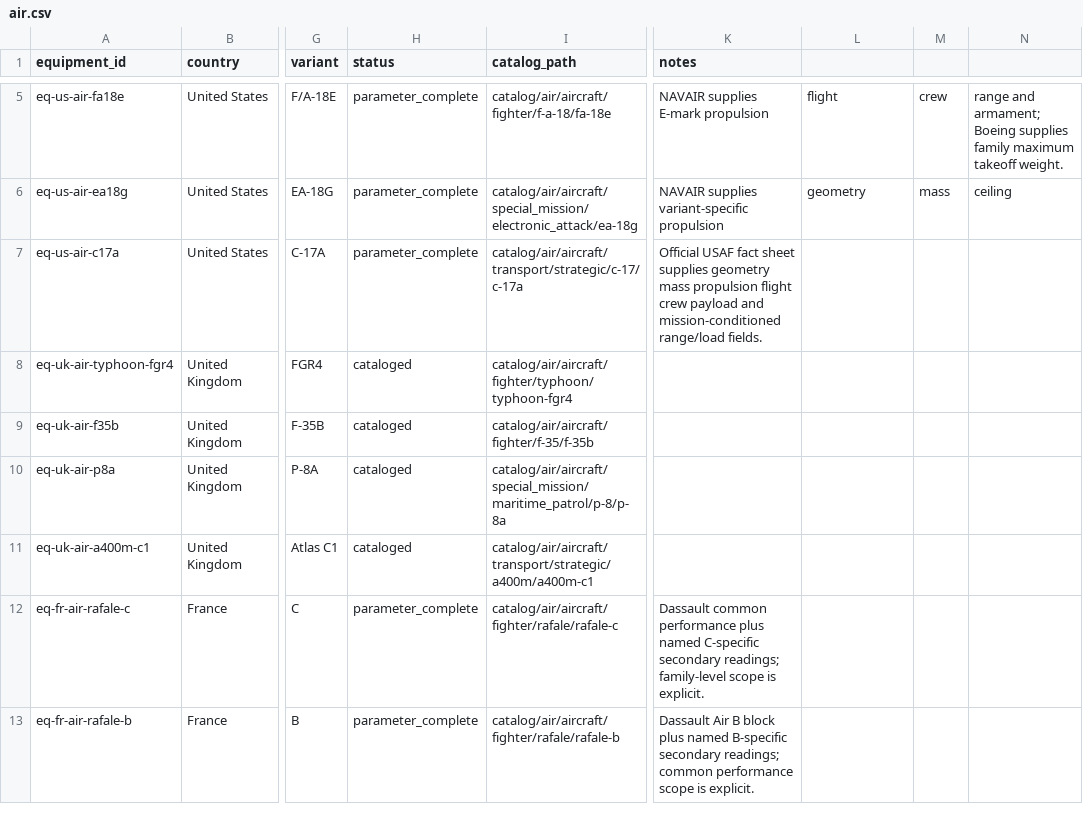
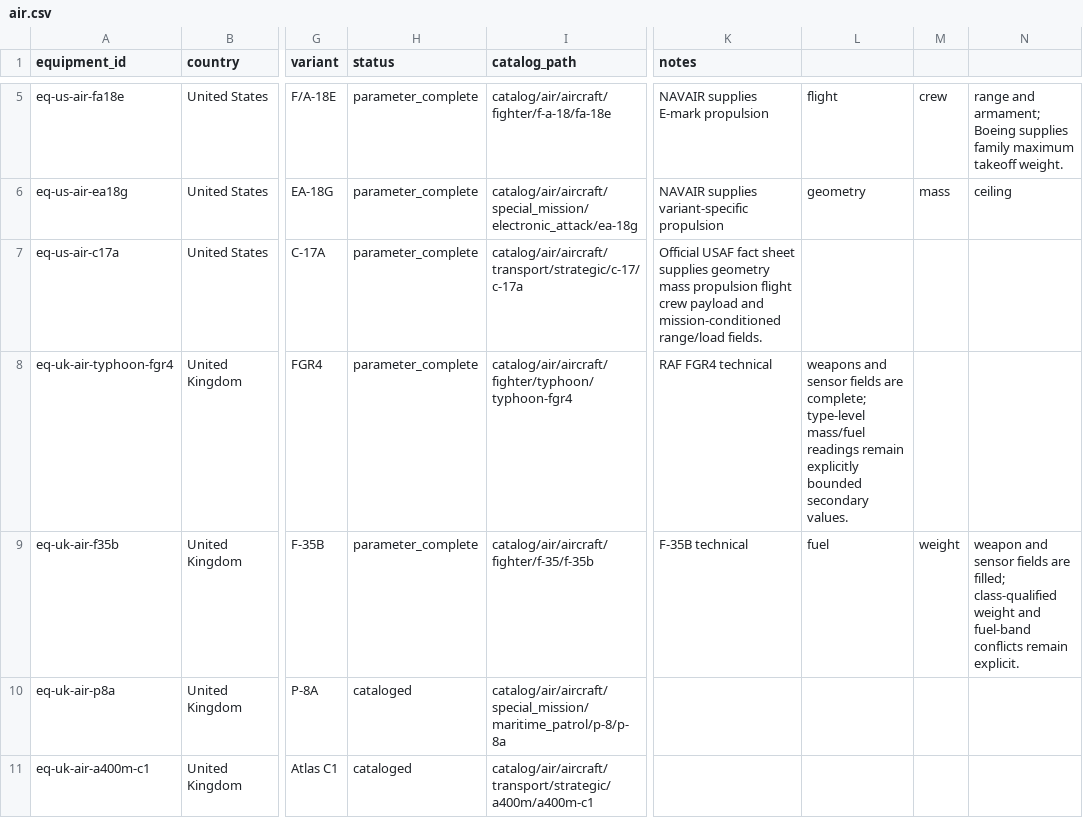
Before and after one commit to Void0312Aurora/Echelon-Forge, a CSV file: database/research/equipment/backlog/air.csv, drawn as a sheet; only a part is shown, gaps mark what is left out; the shorter side is filled out with more unchanged rows; the diff names each change by its address in the sheet, - before the commit and + after, or states it on an @@ line.

Commit message:
feat(database): complete Typhoon FGR4 and F-35B parameters

```diff
--- a/database/research/equipment/backlog/air.csv
+++ b/database/research/equipment/backlog/air.csv
-H8:H9 (status): cataloged
+H8:H9 (status): parameter_complete
-K8 (notes): (empty)
+K8 (notes): RAF FGR4 technical
-L8: (empty)
+L8: weapons and sensor fields are complete; type-level mass/fuel readings remain explicitly bounded secondary values.
-K9 (notes): (empty)
+K9 (notes): F-35B technical
-L9: (empty)
+L9: fuel
-M9: (empty)
+M9: weight
-N9: (empty)
+N9: weapon and sensor fields are filled; class-qualified weight and fuel-band conflicts remain explicit.
```
Also changed, not shown: 4 other files.
